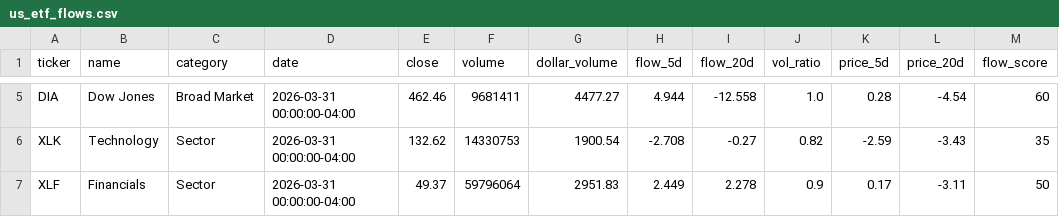
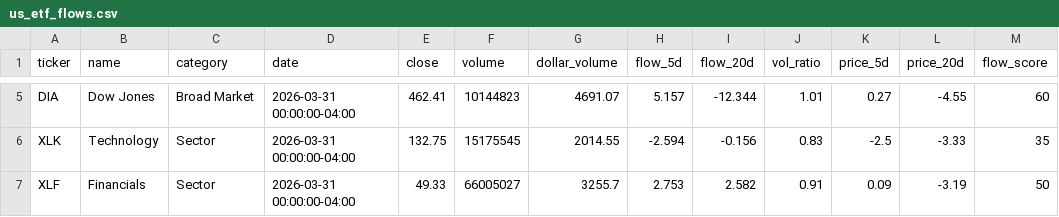
Before and after one commit to point10890-crypto/marketflow-react, a CSV file: us_market/output/us_etf_flows.csv, drawn as a sheet; only a part is shown, gaps mark what is left out; the diff covers the shown part only; the diff names each change by its address in the sheet, - before the commit and + after, or states it on an @@ line.

```diff
--- a/us_market/output/us_etf_flows.csv
+++ b/us_market/output/us_etf_flows.csv
-E5 (close): 462.46
+E5 (close): 462.41
-F5 (volume): 9681411
+F5 (volume): 10144823
-G5 (dollar_volume): 4477.27
+G5 (dollar_volume): 4691.07
-H5 (flow_5d): 4.944
+H5 (flow_5d): 5.157
-I5 (flow_20d): -12.558
+I5 (flow_20d): -12.344
-J5 (vol_ratio): 1.0
+J5 (vol_ratio): 1.01
-K5 (price_5d): 0.28
+K5 (price_5d): 0.27
-L5 (price_20d): -4.54
+L5 (price_20d): -4.55
-E6 (close): 132.62
+E6 (close): 132.75
-F6 (volume): 14330753
+F6 (volume): 15175545
-G6 (dollar_volume): 1900.54
+G6 (dollar_volume): 2014.55
-H6 (flow_5d): -2.708
+H6 (flow_5d): -2.594
-I6 (flow_20d): -0.27
+I6 (flow_20d): -0.156
-J6 (vol_ratio): 0.82
+J6 (vol_ratio): 0.83
-K6 (price_5d): -2.59
+K6 (price_5d): -2.5
-L6 (price_20d): -3.43
+L6 (price_20d): -3.33
-E7 (close): 49.37
+E7 (close): 49.33
-F7 (volume): 59796064
+F7 (volume): 66005027
-G7 (dollar_volume): 2951.83
+G7 (dollar_volume): 3255.7
-H7 (flow_5d): 2.449
+H7 (flow_5d): 2.753
-I7 (flow_20d): 2.278
+I7 (flow_20d): 2.582
-J7 (vol_ratio): 0.9
+J7 (vol_ratio): 0.91
-K7 (price_5d): 0.17
+K7 (price_5d): 0.09
-L7 (price_20d): -3.11
+L7 (price_20d): -3.19
```
Also changed, not shown: 174 edited cells elsewhere in this file, us_market/output/performance_report.csv, us_market/output/smart_money_picks_v2.csv, 27 other files.
